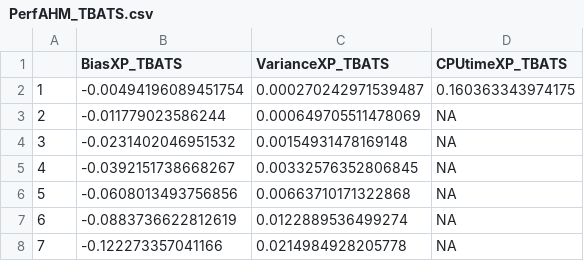
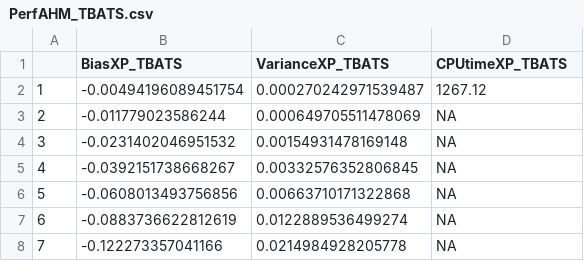
Before and after one commit to AdMeynard/BoundaryEffectsReduction, a CSV file: Results/PerfAHM_TBATS.csv, drawn as a sheet; only a part is shown.

```diff
--- a/Results/PerfAHM_TBATS.csv
+++ b/Results/PerfAHM_TBATS.csv
@@ -1,3 +1,3 @@
 "","BiasXP_TBATS","VarianceXP_TBATS","CPUtimeXP_TBATS"
-"1",-0.00494196089451754,0.000270242971539487,0.160363343974175
+"1",-0.00494196089451754,0.000270242971539487,1267.12
 "2",-0.011779023586244,0.000649705511478069,NA
```
Also changed, not shown: 26 other files.
